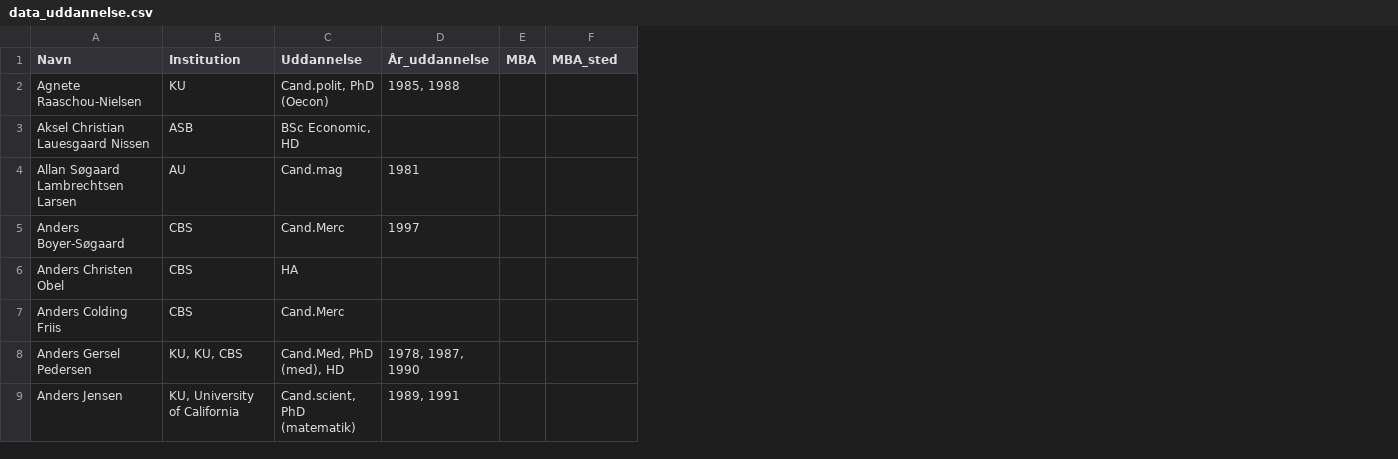
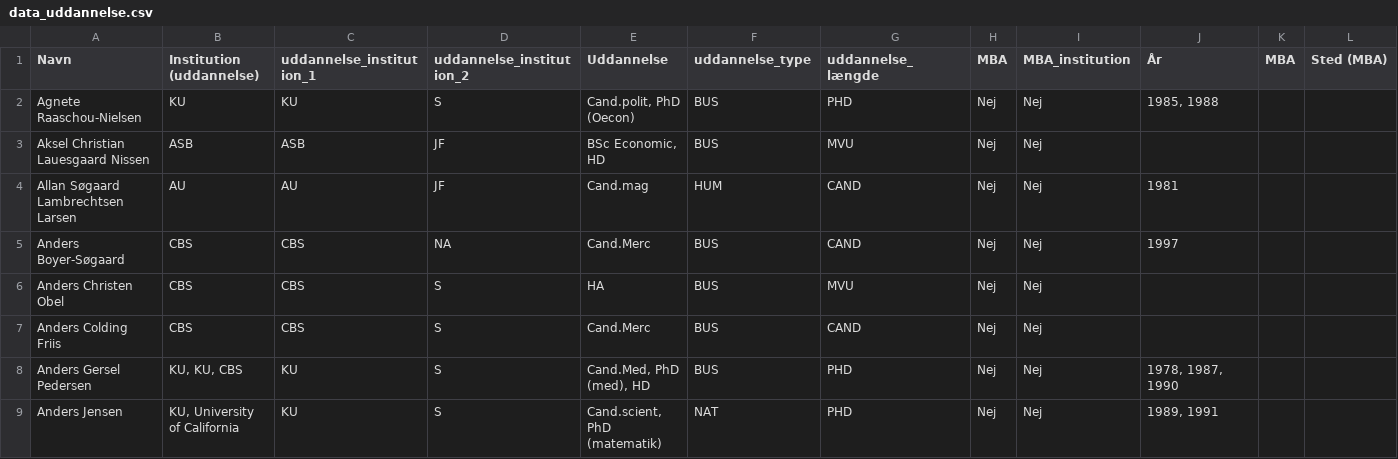
Before and after one commit to antongrau/soc.sna, a CSV file: data_uddannelse.csv, drawn as a sheet; only a part is shown; addresses are those after the commit; the diff covers the shown part only; the diff names each change by its address in the sheet, - before the commit and + after, or states it on an @@ line.

```diff
--- a/data_uddannelse.csv
+++ b/data_uddannelse.csv
+column C (uddannelse_institution_1), rows 2-9: KU | ASB | AU | CBS | CBS | CBS | KU | KU
+column D (uddannelse_institution_2), rows 2-9: S | JF | JF | NA | S | S | S | S
+column F (uddannelse_type), rows 2-9: BUS | BUS | HUM | BUS | BUS | BUS | BUS | NAT
+column G (uddannelse_længde), rows 2-9: PHD | MVU | CAND | CAND | MVU | CAND | PHD | PHD
+column H (MBA), rows 2-9: all Nej
+column I (MBA_institution), rows 2-9: all Nej
-B1: Institution
+B1: Institution (uddannelse)
-J1: År_uddannelse
+J1: År
-L1: MBA_sted
+L1: Sted (MBA)
```
Also changed, not shown: 10 edited cells elsewhere in this file, Data_virksomheder_rel.csv, 6 other files.
